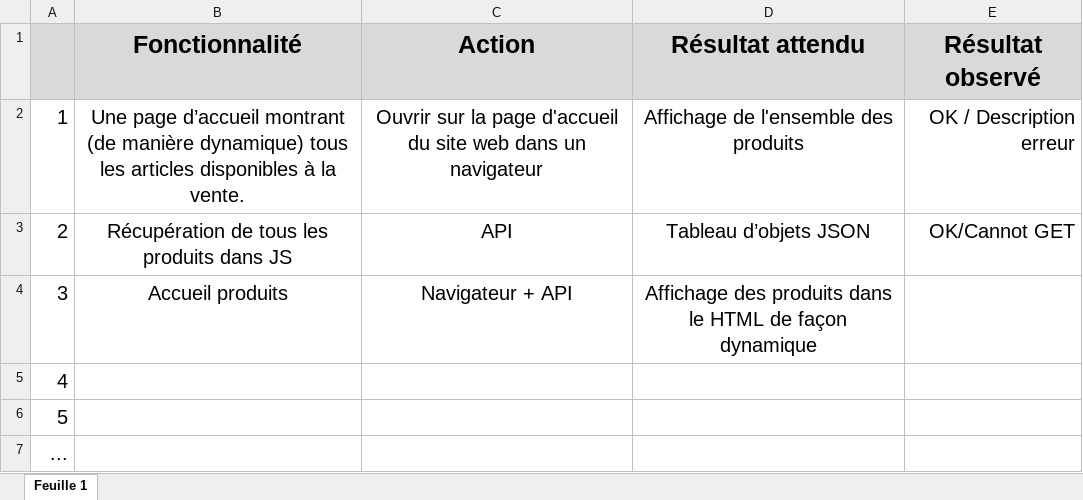
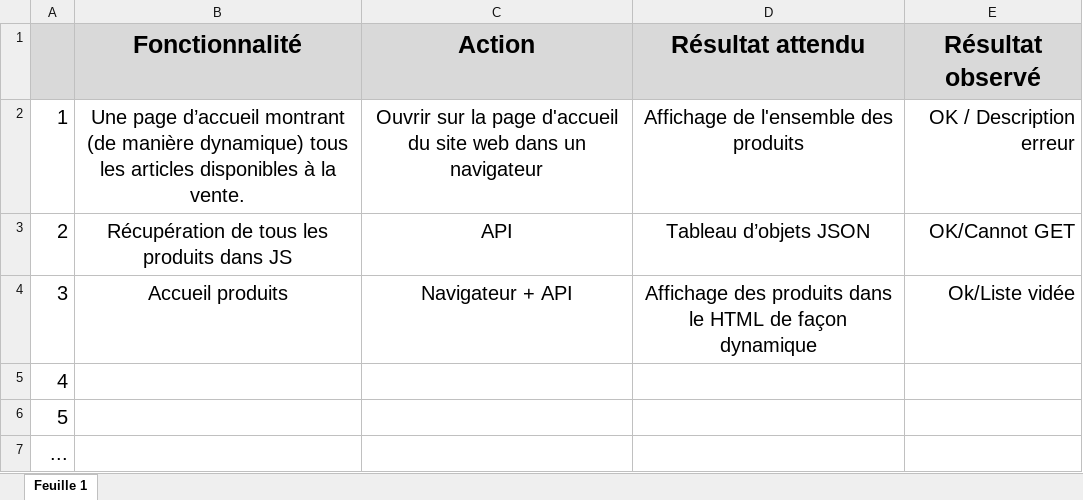
Before and after one commit to GloireDianzenza/ProjetShop, an Excel workbook: Modèle Plan Test.xlsx, sheet Feuille 1, drawn as a sheet; values as stored, in another font and other column widths than the file's, no borders; the diff names each change by its address in the sheet, - before the commit and + after, or states it on an @@ line.

```diff
--- a/Modèle Plan Test.xlsx (sheet Feuille 1)
+++ b/Modèle Plan Test.xlsx (sheet Feuille 1)
-E4 (Résultat observé): (empty)
+E4 (Résultat observé): Ok/Liste vidée
```
Also changed, not shown: 2 other files.
